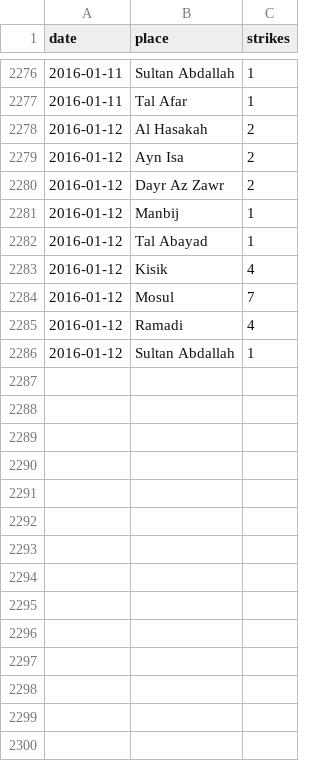
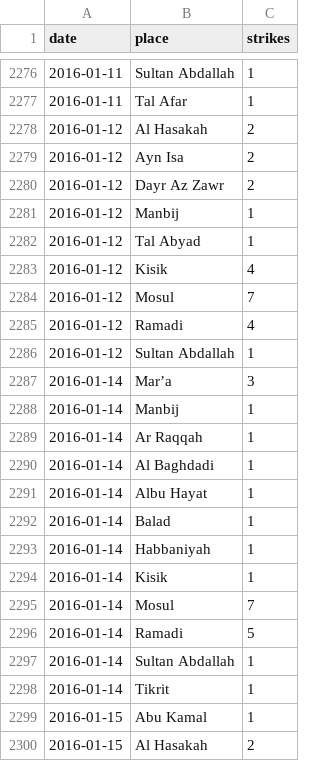
Before and after one commit to guardian/syria, a TSV file: data-in/dashboard-airstrikes.tsv, drawn as a sheet; only a part is shown, gaps mark what is left out; the diff covers the shown part only.

Commit message:
New data

```diff
--- a/data-in/dashboard-airstrikes.tsv
+++ b/data-in/dashboard-airstrikes.tsv
@@ -2281,3 +2281,3 @@ date	place	strikes
 2016-01-12	Manbij	1
-2016-01-12	Tal Abayad	1
+2016-01-12	Tal Abyad	1
 2016-01-12	Kisik	4
@@ -2286 +2286,15 @@ date	place	strikes
 2016-01-12	Sultan Abdallah	1
+2016-01-14	Mar’a	3
+2016-01-14	Manbij	1
+2016-01-14	Ar Raqqah	1
+2016-01-14	Al Baghdadi	1
+2016-01-14	Albu Hayat	1
+2016-01-14	Balad	1
+2016-01-14	Habbaniyah	1
+2016-01-14	Kisik	1
+2016-01-14	Mosul	7
+2016-01-14	Ramadi	5
+2016-01-14	Sultan Abdallah	1
+2016-01-14	Tikrit	1
+2016-01-15	Abu Kamal	1
+2016-01-15	Al Hasakah	2
```
Also changed, not shown: 9 added rows elsewhere in this file, data-in/iraq-locations.tsv.
